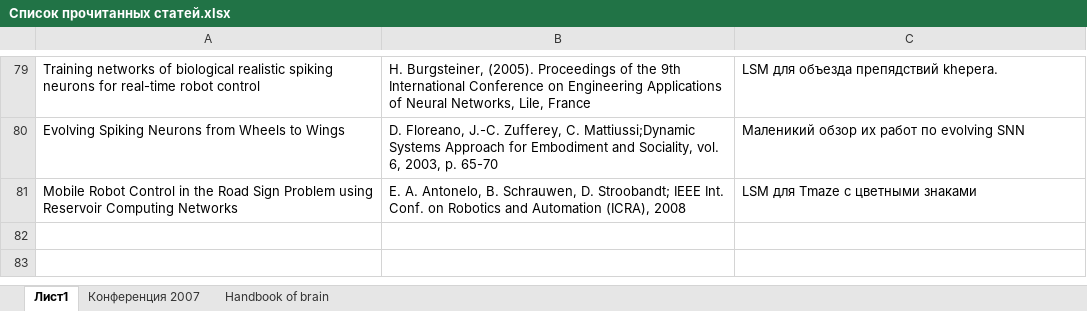
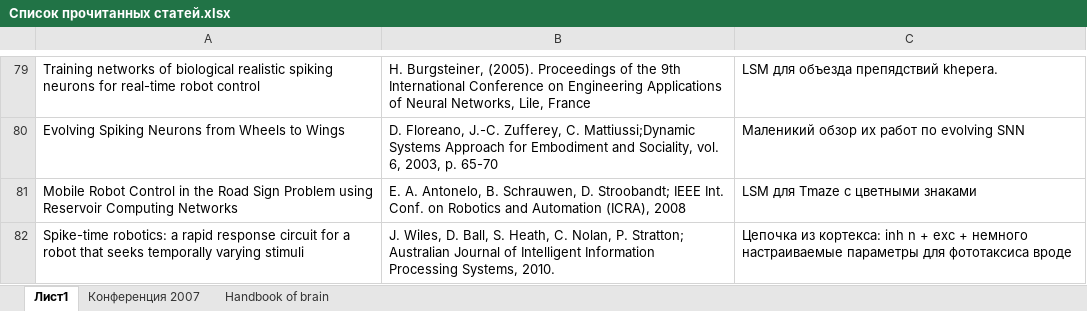
Before and after one commit to vardaanbhat/ntebooks, an Excel workbook: Список прочитанных статей.xlsx, sheet Лист1, drawn as a sheet; only a part is shown, gaps mark what is left out; values as stored, in another font and other column widths than the file's, no borders; the diff names each change by its address in the sheet, - before the commit and + after, or states it on an @@ line.

Commit message:
- Spike-time robotics a rapid response circuit for a robot that seeks temporally varying stimuli.pdf

```diff
--- a/Список прочитанных статей.xlsx (sheet Лист1)
+++ b/Список прочитанных статей.xlsx (sheet Лист1)
+row 82: Spike-time robotics: a rapid response circuit for a robot that seeks temporally varying stimuli | J. Wiles, D. Ball, S. Heath, C. Nolan, P. Stratton; Australian Journal of Intelligent Information Processing Systems, 2010. | Цепочка из кортекса: inh n + exc + немного настраиваемые параметры для фототаксиса вроде
```
Also changed, not shown: 1 other file.
